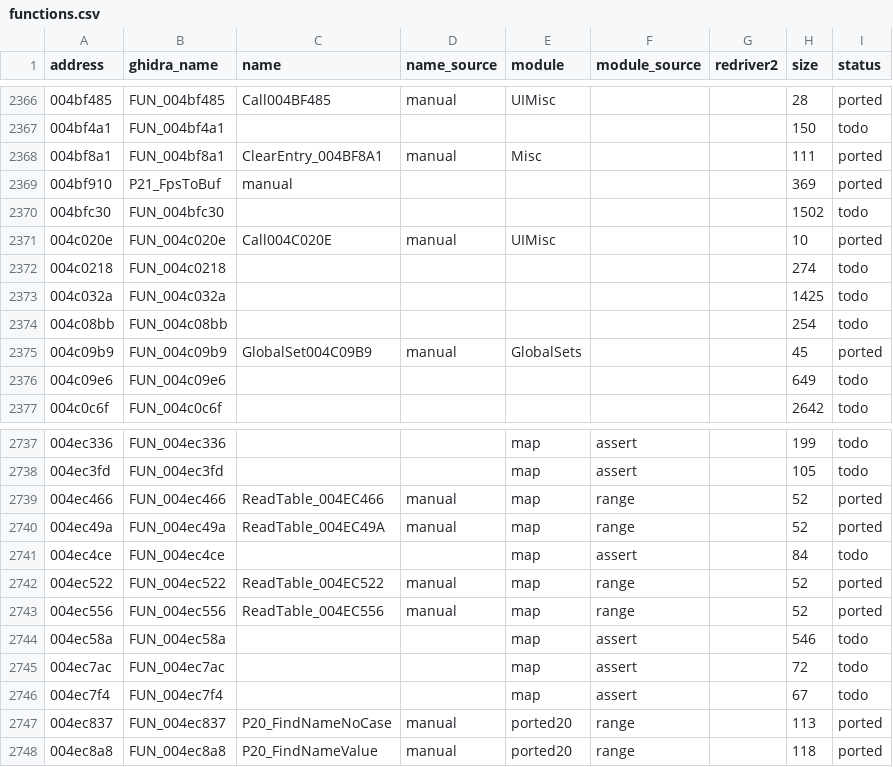
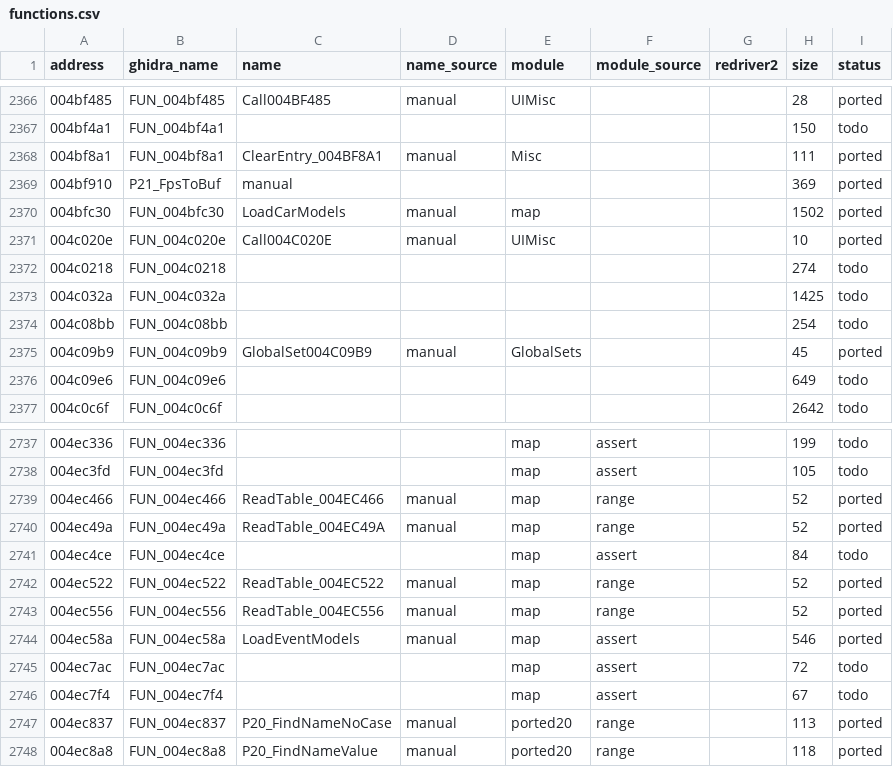
Before and after one commit to r331/driver, a CSV file: docs/functions.csv, drawn as a sheet; only a part is shown, gaps mark what is left out.

Commit message:
v0.75: LoadEventModels, LoadCarModels (ported28)

```diff
--- a/docs/functions.csv
+++ b/docs/functions.csv
@@ -2369,3 +2369,3 @@ address,ghidra_name,name,name_source,module,module_source,redriver2,size,status
 004bf910,P21_FpsToBuf,manual,,,,,369,ported
-004bfc30,FUN_004bfc30,,,,,,1502,todo
+004bfc30,FUN_004bfc30,LoadCarModels,manual,map,,,1502,ported
 004c020e,FUN_004c020e,Call004C020E,manual,UIMisc,,,10,ported
@@ -2743,3 +2743,3 @@ address,ghidra_name,name,name_source,module,module_source,redriver2,size,status
 004ec556,FUN_004ec556,ReadTable_004EC556,manual,map,range,,52,ported
-004ec58a,FUN_004ec58a,,,map,assert,,546,todo
+004ec58a,FUN_004ec58a,LoadEventModels,manual,map,assert,,546,ported
 004ec7ac,FUN_004ec7ac,,,map,assert,,72,todo
```
Also changed, not shown: docs/platform_funcs.csv, 7 other files.
